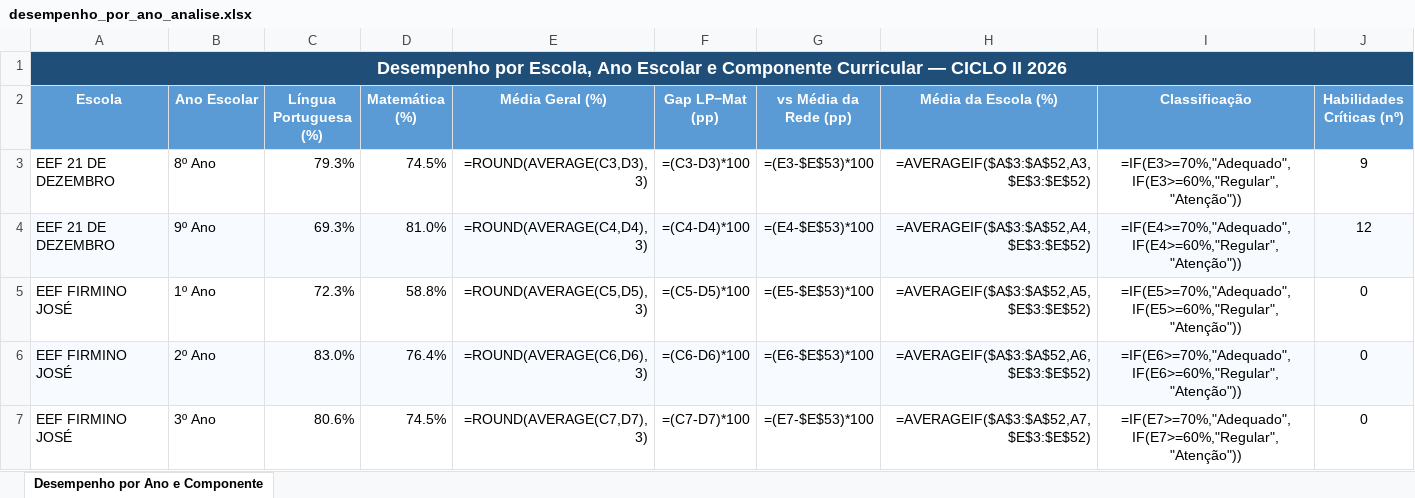
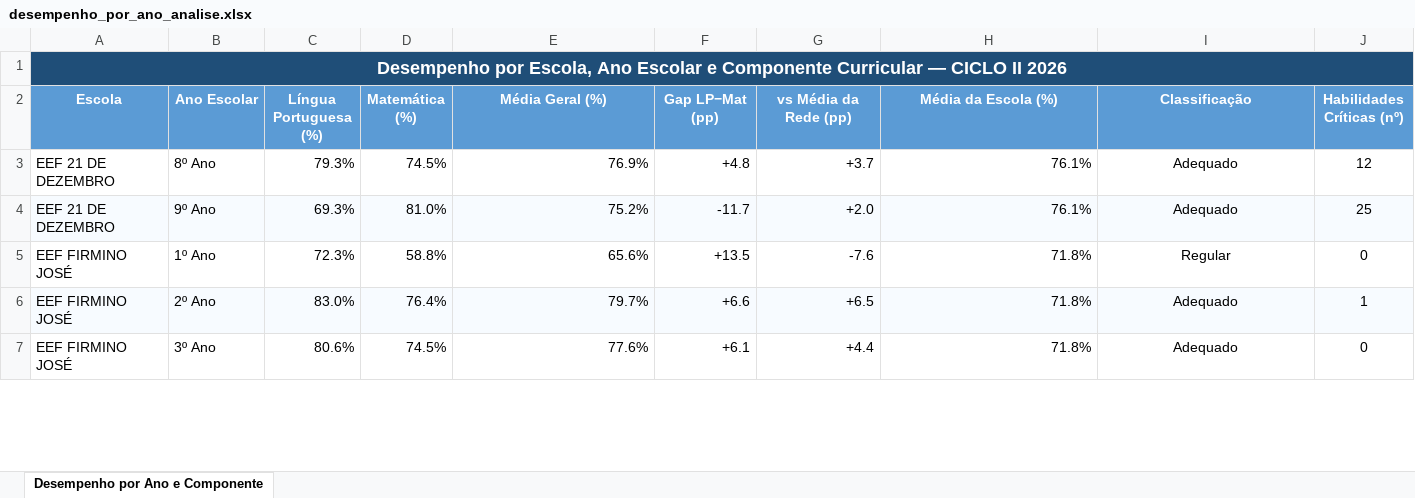
Before and after one commit to pauloheg33/paineldadoscicloii2026, an Excel workbook: backend/data/desempenho_por_ano_analise.xlsx, sheet Desempenho por Ano e Componente, drawn as a sheet; only a part is shown; values as stored, in another font and other column widths than the file's, no borders; formulas without a stored value are shown as written; conditional formats not drawn; the diff covers the shown part only; the diff names each change by its address in the sheet, - before the commit and + after, or states it on an @@ line.

```diff
--- a/backend/data/desempenho_por_ano_analise.xlsx (sheet Desempenho por Ano e Componente)
+++ b/backend/data/desempenho_por_ano_analise.xlsx (sheet Desempenho por Ano e Componente)
-E3 (Média Geral (%)): =ROUND(AVERAGE(C3,D3),3)
+E3 (Média Geral (%)): 76.9%
-F3 (Gap LP−Mat (pp)): =(C3-D3)*100
+F3 (Gap LP−Mat (pp)): +4.8
-G3 (vs Média da Rede (pp)): =(E3-$E$53)*100
+G3 (vs Média da Rede (pp)): +3.7
-H3 (Média da Escola (%)): =AVERAGEIF($A$3:$A$52,A3,$E$3:$E$52)
+H3 (Média da Escola (%)): 76.1%
-I3 (Classificação): =IF(E3>=70%,"Adequado",IF(E3>=60%,"Regular","Atenção"))
+I3 (Classificação): Adequado
-J3 (Habilidades Críticas (nº)): 9
+J3 (Habilidades Críticas (nº)): 12
-E4 (Média Geral (%)): =ROUND(AVERAGE(C4,D4),3)
+E4 (Média Geral (%)): 75.2%
-F4 (Gap LP−Mat (pp)): =(C4-D4)*100
+F4 (Gap LP−Mat (pp)): -11.7
-G4 (vs Média da Rede (pp)): =(E4-$E$53)*100
+G4 (vs Média da Rede (pp)): +2.0
-H4 (Média da Escola (%)): =AVERAGEIF($A$3:$A$52,A4,$E$3:$E$52)
+H4 (Média da Escola (%)): 76.1%
-I4 (Classificação): =IF(E4>=70%,"Adequado",IF(E4>=60%,"Regular","Atenção"))
+I4 (Classificação): Adequado
-J4 (Habilidades Críticas (nº)): 12
+J4 (Habilidades Críticas (nº)): 25
-E5 (Média Geral (%)): =ROUND(AVERAGE(C5,D5),3)
+E5 (Média Geral (%)): 65.6%
-F5 (Gap LP−Mat (pp)): =(C5-D5)*100
+F5 (Gap LP−Mat (pp)): +13.5
-G5 (vs Média da Rede (pp)): =(E5-$E$53)*100
+G5 (vs Média da Rede (pp)): -7.6
-H5 (Média da Escola (%)): =AVERAGEIF($A$3:$A$52,A5,$E$3:$E$52)
+H5 (Média da Escola (%)): 71.8%
-I5 (Classificação): =IF(E5>=70%,"Adequado",IF(E5>=60%,"Regular","Atenção"))
+I5 (Classificação): Regular
-E6 (Média Geral (%)): =ROUND(AVERAGE(C6,D6),3)
+E6 (Média Geral (%)): 79.7%
-F6 (Gap LP−Mat (pp)): =(C6-D6)*100
+F6 (Gap LP−Mat (pp)): +6.6
-G6 (vs Média da Rede (pp)): =(E6-$E$53)*100
+G6 (vs Média da Rede (pp)): +6.5
-H6 (Média da Escola (%)): =AVERAGEIF($A$3:$A$52,A6,$E$3:$E$52)
+H6 (Média da Escola (%)): 71.8%
-I6 (Classificação): =IF(E6>=70%,"Adequado",IF(E6>=60%,"Regular","Atenção"))
+I6 (Classificação): Adequado
-J6 (Habilidades Críticas (nº)): 0
+J6 (Habilidades Críticas (nº)): 1
-E7 (Média Geral (%)): =ROUND(AVERAGE(C7,D7),3)
+E7 (Média Geral (%)): 77.6%
-F7 (Gap LP−Mat (pp)): =(C7-D7)*100
+F7 (Gap LP−Mat (pp)): +6.1
-G7 (vs Média da Rede (pp)): =(E7-$E$53)*100
+G7 (vs Média da Rede (pp)): +4.4
-H7 (Média da Escola (%)): =AVERAGEIF($A$3:$A$52,A7,$E$3:$E$52)
+H7 (Média da Escola (%)): 71.8%
-I7 (Classificação): =IF(E7>=70%,"Adequado",IF(E7>=60%,"Regular","Atenção"))
+I7 (Classificação): Adequado
```
Also changed, not shown: 259 edited cells elsewhere in this sheet, 2 other files.
